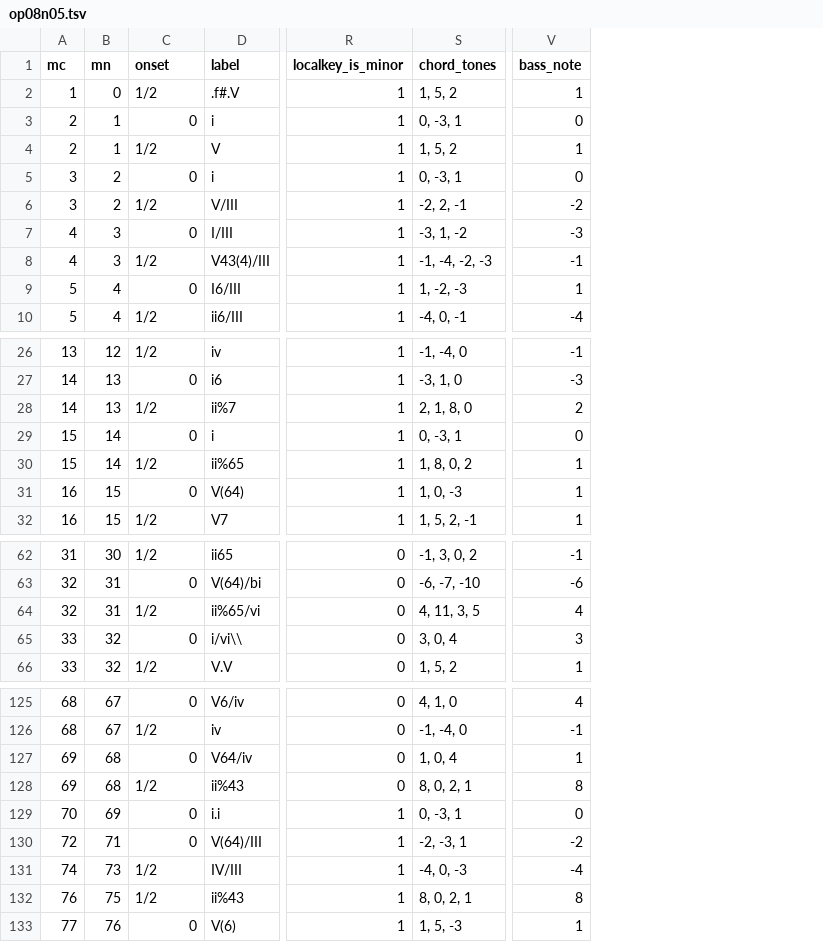
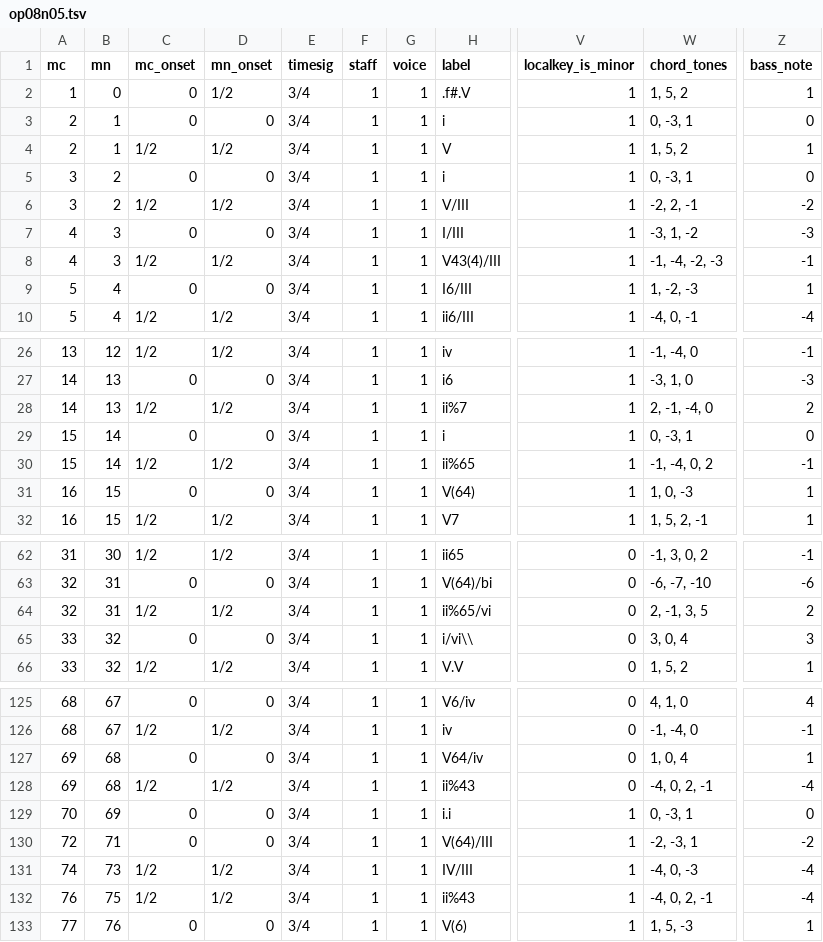
Before and after one commit to DCMLab/dvorak_silhouettes, a TSV file: harmonies/op08n05.tsv, drawn as a sheet; only a part is shown, gaps mark what is left out; addresses are those after the commit; the diff covers the shown part only; the diff names each change by its address in the sheet, - before the commit and + after, or states it on an @@ line.

```diff
--- a/harmonies/op08n05.tsv
+++ b/harmonies/op08n05.tsv
+column D (mn_onset), rows 2-10: 1/2 | 0 | 1/2 | 0 | 1/2 | 0 | 1/2 | 0 | 1/2; rows 26-32: 1/2 | 0 | 1/2 | 0 | 1/2 | 0 | 1/2; rows 62-66: 1/2 | 0 | 1/2 | 0 | 1/2; rows 125-133: 0 | 1/2 | 0 | 1/2 | 0 | 0 | 1/2 | 1/2 | 0
+column E (timesig), rows 2-10: all 3/4; rows 26-32: all 3/4; rows 62-66: all 3/4; rows 125-133: all 3/4
+column F (staff), rows 2-10: all 1; rows 26-32: all 1; rows 62-66: all 1; rows 125-133: all 1
+column G (voice), rows 2-10: all 1; rows 26-32: all 1; rows 62-66: all 1; rows 125-133: all 1
-C1: onset
+C1: mc_onset
-C2 (mc_onset): 1/2
+C2 (mc_onset): 0
-W28 (chord_tones): 2, 1, 8, 0
+W28 (chord_tones): 2, -1, -4, 0
-W30 (chord_tones): 1, 8, 0, 2
+W30 (chord_tones): -1, -4, 0, 2
-Z30 (bass_note): 1
+Z30 (bass_note): -1
-W64 (chord_tones): 4, 11, 3, 5
+W64 (chord_tones): 2, -1, 3, 5
-Z64 (bass_note): 4
+Z64 (bass_note): 2
-W128 (chord_tones): 8, 0, 2, 1
+W128 (chord_tones): -4, 0, 2, -1
-Z128 (bass_note): 8
+Z128 (bass_note): -4
-W132 (chord_tones): 8, 0, 2, 1
+W132 (chord_tones): -4, 0, 2, -1
-Z132 (bass_note): 8
+Z132 (bass_note): -4
```
Also changed, not shown: 4 edited cells elsewhere in this file, harmonies/op08n03.tsv, harmonies/op08n04.tsv, 34 other files.
